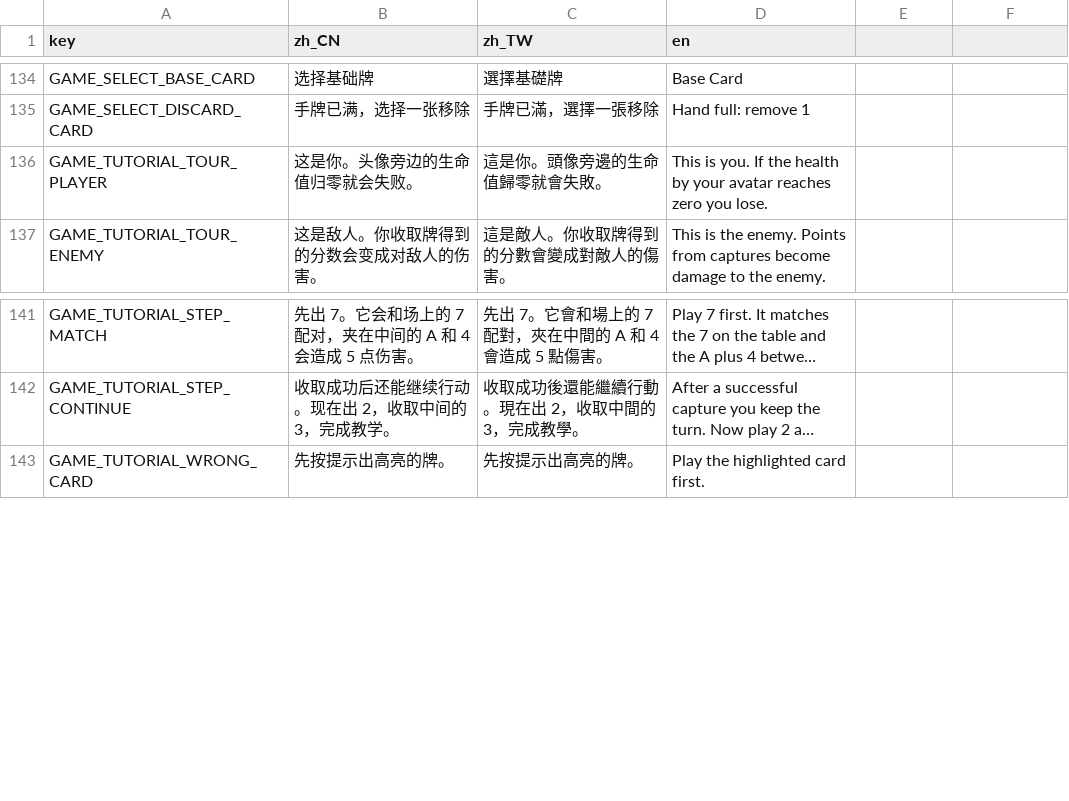
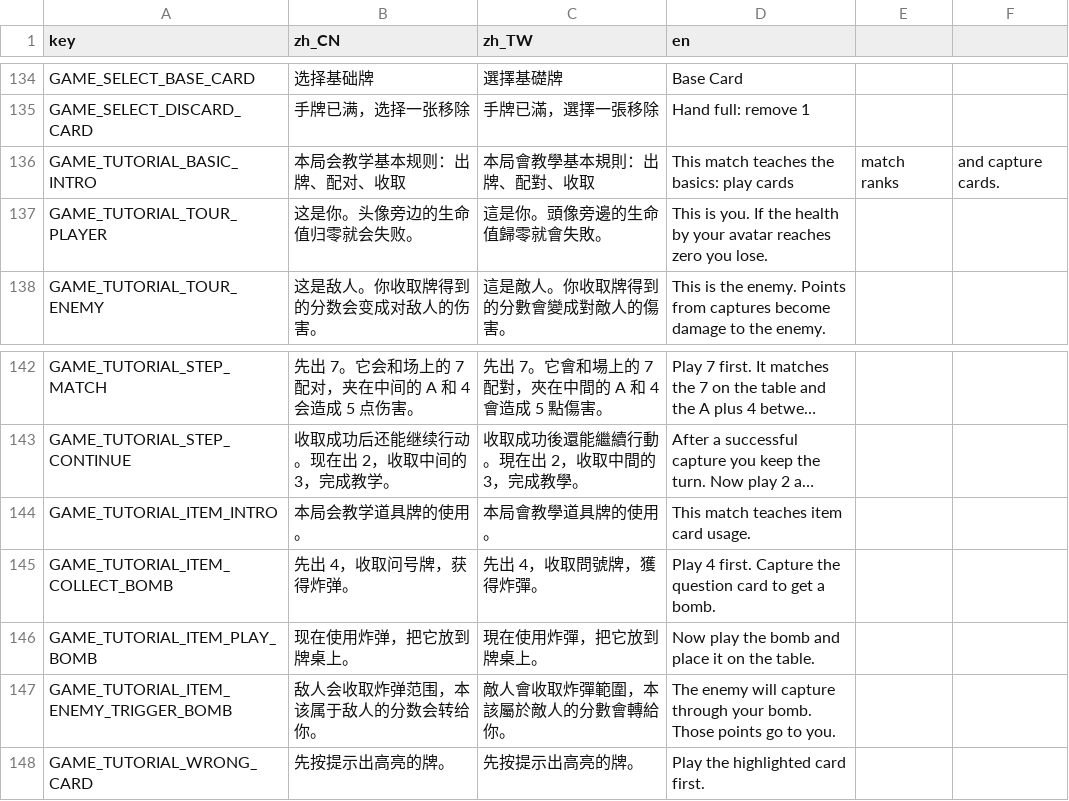
Before and after one commit to itcast-l/pokegame, a CSV file: localization/ui.csv, drawn as a sheet; only a part is shown, gaps mark what is left out; long unchanged cells end in …; the diff names each change by its address in the sheet, - before the commit and + after, or states it on an @@ line.

```diff
--- a/localization/ui.csv
+++ b/localization/ui.csv
+row 136: GAME_TUTORIAL_BASIC_INTRO | 本局会教学基本规则：出牌、配对、收取 | 本局會教學基本規則：出牌、配對、收取 | This match teaches the basics: play cards | match ranks | and capture cards.
+row 144: GAME_TUTORIAL_ITEM_INTRO | 本局会教学道具牌的使用。 | 本局會教學道具牌的使用。 | This match teaches item card usage.
+row 145: GAME_TUTORIAL_ITEM_COLLECT_BOMB | 先出 4，收取问号牌，获得炸弹。 | 先出 4，收取問號牌，獲得炸彈。 | Play 4 first. Capture the question card to get a bomb.
+row 146: GAME_TUTORIAL_ITEM_PLAY_BOMB | 现在使用炸弹，把它放到牌桌上。 | 現在使用炸彈，把它放到牌桌上。 | Now play the bomb and place it on the table.
+row 147: GAME_TUTORIAL_ITEM_ENEMY_TRIGGER_BOMB | 敌人会收取炸弹范围，本该属于敌人的分数会转给你。 | 敵人會收取炸彈範圍，本該屬於敵人的分數會轉給你。 | The enemy will capture through your bomb. Those points go to you.
```
Also changed, not shown: 14 other files.
